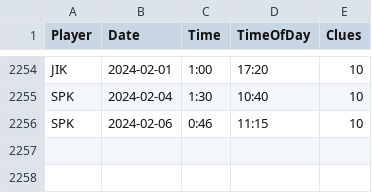
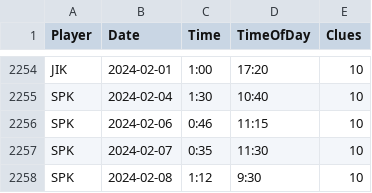
Before and after one commit to spkaluzny/nyt_mini_crossword, a CSV file: data/nyt.csv, drawn as a sheet; only a part is shown, gaps mark what is left out.

Commit message:
Added new observations

```diff
--- a/data/nyt.csv
+++ b/data/nyt.csv
@@ -2256 +2256,3 @@ SPK,2024-02-04,1:30,10:40,10
 SPK,2024-02-06,0:46,11:15,10
+SPK,2024-02-07,0:35,11:30,10
+SPK,2024-02-08,1:12,9:30,10
```
